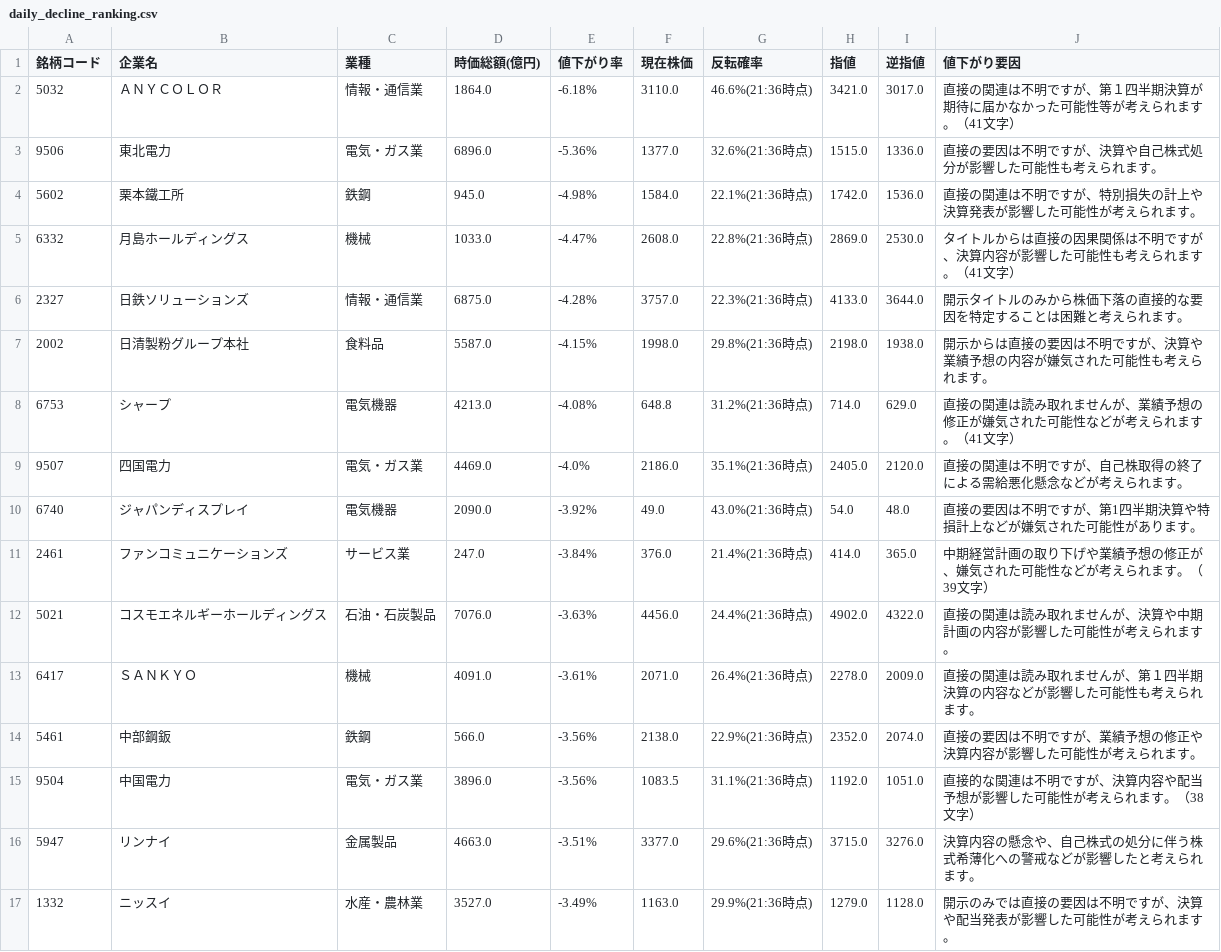
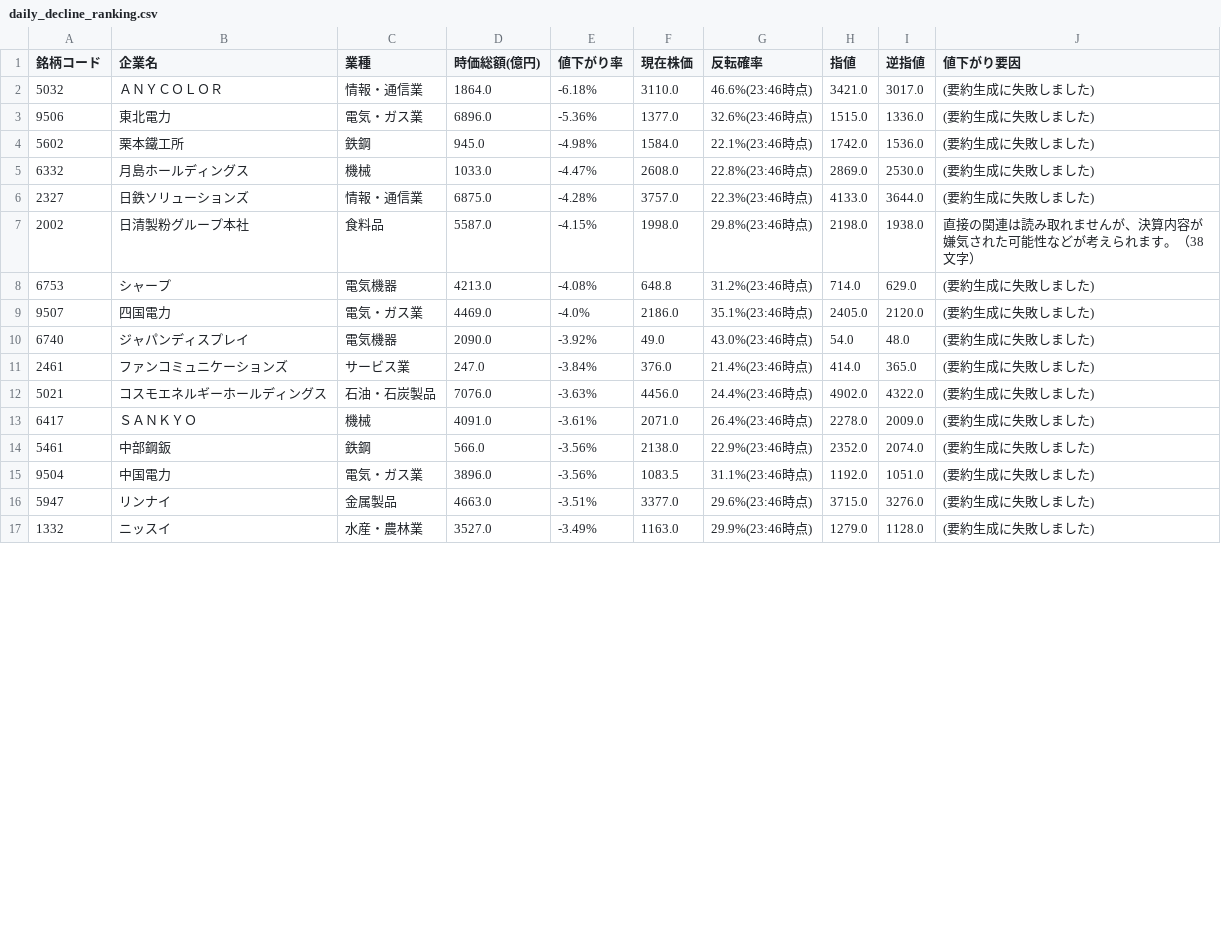
Before and after one commit to riku-0602/stock-line-bot, a CSV file: output/daily_decline_ranking.csv, drawn as a sheet; only a part is shown; the diff covers the shown part only.

```diff
--- a/output/daily_decline_ranking.csv
+++ b/output/daily_decline_ranking.csv
@@ -1,17 +1,17 @@
 銘柄コード,企業名,業種,時価総額(億円),値下がり率,現在株価,反転確率,指値,逆指値,値下がり要因
-5032,ＡＮＹＣＯＬＯＲ,情報・通信業,1864.0,-6.18%,3110.0,46.6%(21:36時点),3421.0,3017.0,直接の関連は不明ですが、第１四半期決算が期待に届かなかった可能性等が考えられます。（41文字）
-9506,東北電力,電気・ガス業,6896.0,-5.36%,1377.0,32.6%(21:36時点),1515.0,1336.0,直接の要因は不明ですが、決算や自己株式処分が影響した可能性も考えられます。
-5602,栗本鐵工所,鉄鋼,945.0,-4.98%,1584.0,22.1%(21:36時点),1742.0,1536.0,直接の関連は不明ですが、特別損失の計上や決算発表が影響した可能性が考えられます。
-6332,月島ホールディングス,機械,1033.0,-4.47%,2608.0,22.8%(21:36時点),2869.0,2530.0,タイトルからは直接の因果関係は不明ですが、決算内容が影響した可能性も考えられます。（41文字）
-2327,日鉄ソリューションズ,情報・通信業,6875.0,-4.28%,3757.0,22.3%(21:36時点),4133.0,3644.0,開示タイトルのみから株価下落の直接的な要因を特定することは困難と考えられます。
-2002,日清製粉グループ本社,食料品,5587.0,-4.15%,1998.0,29.8%(21:36時点),2198.0,1938.0,開示からは直接の要因は不明ですが、決算や業績予想の内容が嫌気された可能性も考えられます。
-6753,シャープ,電気機器,4213.0,-4.08%,648.8,31.2%(21:36時点),714.0,629.0,直接の関連は読み取れませんが、業績予想の修正が嫌気された可能性などが考えられます。（41文字）
-9507,四国電力,電気・ガス業,4469.0,-4.0%,2186.0,35.1%(21:36時点),2405.0,2120.0,直接の関連は不明ですが、自己株取得の終了による需給悪化懸念などが考えられます。
-6740,ジャパンディスプレイ,電気機器,2090.0,-3.92%,49.0,43.0%(21:36時点),54.0,48.0,直接の要因は不明ですが、第1四半期決算や特損計上などが嫌気された可能性があります。
-2461,ファンコミュニケーションズ,サービス業,247.0,-3.84%,376.0,21.4%(21:36時点),414.0,365.0,中期経営計画の取り下げや業績予想の修正が、嫌気された可能性などが考えられます。（39文字）
-5021,コスモエネルギーホールディングス,石油・石炭製品,7076.0,-3.63%,4456.0,24.4%(21:36時点),4902.0,4322.0,直接の関連は読み取れませんが、決算や中期計画の内容が影響した可能性が考えられます。
-6417,ＳＡＮＫＹＯ,機械,4091.0,-3.61%,2071.0,26.4%(21:36時点),2278.0,2009.0,直接の関連は読み取れませんが、第１四半期決算の内容などが影響した可能性も考えられます。
-5461,中部鋼鈑,鉄鋼,566.0,-3.56%,2138.0,22.9%(21:36時点),2352.0,2074.0,直接の要因は不明ですが、業績予想の修正や決算内容が影響した可能性が考えられます。
-9504,中国電力,電気・ガス業,3896.0,-3.56%,1083.5,31.1%(21:36時点),1192.0,1051.0,直接的な関連は不明ですが、決算内容や配当予想が影響した可能性が考えられます。（38文字）
-5947,リンナイ,金属製品,4663.0,-3.51%,3377.0,29.6%(21:36時点),3715.0,3276.0,決算内容の懸念や、自己株式の処分に伴う株式希薄化への警戒などが影響したと考えられます。
-1332,ニッスイ,水産・農林業,3527.0,-3.49%,1163.0,29.9%(21:36時点),1279.0,1128.0,開示のみでは直接の要因は不明ですが、決算や配当発表が影響した可能性が考えられます。
+5032,ＡＮＹＣＯＬＯＲ,情報・通信業,1864.0,-6.18%,3110.0,46.6%(23:46時点),3421.0,3017.0,(要約生成に失敗しました)
+9506,東北電力,電気・ガス業,6896.0,-5.36%,1377.0,32.6%(23:46時点),1515.0,1336.0,(要約生成に失敗しました)
+5602,栗本鐵工所,鉄鋼,945.0,-4.98%,1584.0,22.1%(23:46時点),1742.0,1536.0,(要約生成に失敗しました)
+6332,月島ホールディングス,機械,1033.0,-4.47%,2608.0,22.8%(23:46時点),2869.0,2530.0,(要約生成に失敗しました)
+2327,日鉄ソリューションズ,情報・通信業,6875.0,-4.28%,3757.0,22.3%(23:46時点),4133.0,3644.0,(要約生成に失敗しました)
+2002,日清製粉グループ本社,食料品,5587.0,-4.15%,1998.0,29.8%(23:46時点),2198.0,1938.0,直接の関連は読み取れませんが、決算内容が嫌気された可能性などが考えられます。（38文字）
+6753,シャープ,電気機器,4213.0,-4.08%,648.8,31.2%(23:46時点),714.0,629.0,(要約生成に失敗しました)
+9507,四国電力,電気・ガス業,4469.0,-4.0%,2186.0,35.1%(23:46時点),2405.0,2120.0,(要約生成に失敗しました)
+6740,ジャパンディスプレイ,電気機器,2090.0,-3.92%,49.0,43.0%(23:46時点),54.0,48.0,(要約生成に失敗しました)
+2461,ファンコミュニケーションズ,サービス業,247.0,-3.84%,376.0,21.4%(23:46時点),414.0,365.0,(要約生成に失敗しました)
+5021,コスモエネルギーホールディングス,石油・石炭製品,7076.0,-3.63%,4456.0,24.4%(23:46時点),4902.0,4322.0,(要約生成に失敗しました)
+6417,ＳＡＮＫＹＯ,機械,4091.0,-3.61%,2071.0,26.4%(23:46時点),2278.0,2009.0,(要約生成に失敗しました)
+5461,中部鋼鈑,鉄鋼,566.0,-3.56%,2138.0,22.9%(23:46時点),2352.0,2074.0,(要約生成に失敗しました)
+9504,中国電力,電気・ガス業,3896.0,-3.56%,1083.5,31.1%(23:46時点),1192.0,1051.0,(要約生成に失敗しました)
+5947,リンナイ,金属製品,4663.0,-3.51%,3377.0,29.6%(23:46時点),3715.0,3276.0,(要約生成に失敗しました)
+1332,ニッスイ,水産・農林業,3527.0,-3.49%,1163.0,29.9%(23:46時点),1279.0,1128.0,(要約生成に失敗しました)
```
Also changed, not shown: 8 edited cells elsewhere in this file, 20 other files.
